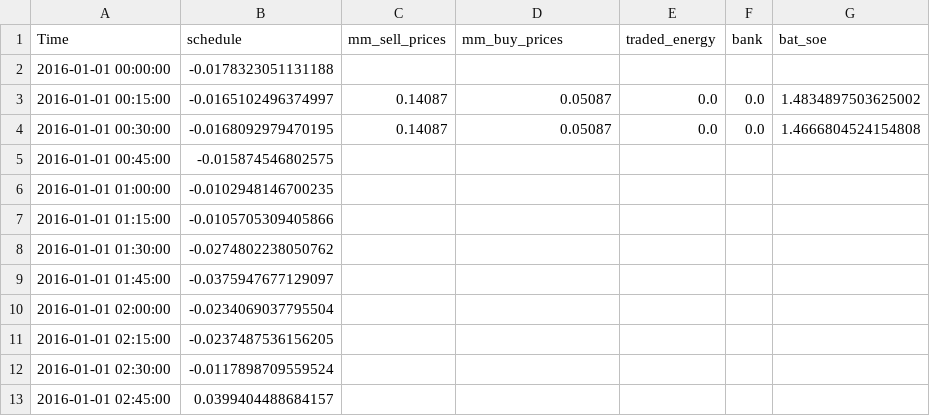
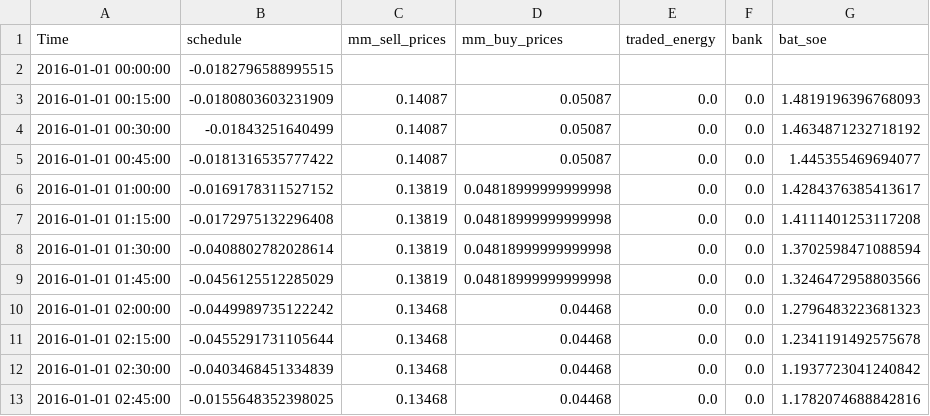
Before and after one commit to BESTenergytrade/simply, a CSV file: projects/example_projects/example_project_mmm/market_results/actor_residential_3.csv, drawn as a sheet; only a part is shown; the diff covers the shown part only.

```diff
--- a/projects/example_projects/example_project_mmm/market_results/actor_residential_3.csv
+++ b/projects/example_projects/example_project_mmm/market_results/actor_residential_3.csv
@@ -1,13 +1,13 @@
 Time,schedule,mm_sell_prices,mm_buy_prices,traded_energy,bank,bat_soe
-2016-01-01 00:00:00,-0.0178323051131188,,,,,
-2016-01-01 00:15:00,-0.0165102496374997,0.14087,0.05087,0.0,0.0,1.4834897503625002
-2016-01-01 00:30:00,-0.0168092979470195,0.14087,0.05087,0.0,0.0,1.4666804524154808
-2016-01-01 00:45:00,-0.015874546802575,,,,,
-2016-01-01 01:00:00,-0.0102948146700235,,,,,
-2016-01-01 01:15:00,-0.0105705309405866,,,,,
-2016-01-01 01:30:00,-0.0274802238050762,,,,,
-2016-01-01 01:45:00,-0.0375947677129097,,,,,
-2016-01-01 02:00:00,-0.0234069037795504,,,,,
-2016-01-01 02:15:00,-0.0237487536156205,,,,,
-2016-01-01 02:30:00,-0.0117898709559524,,,,,
-2016-01-01 02:45:00,0.0399404488684157,,,,,
+2016-01-01 00:00:00,-0.0182796588995515,,,,,
+2016-01-01 00:15:00,-0.0180803603231909,0.14087,0.05087,0.0,0.0,1.4819196396768093
+2016-01-01 00:30:00,-0.01843251640499,0.14087,0.05087,0.0,0.0,1.4634871232718192
+2016-01-01 00:45:00,-0.0181316535777422,0.14087,0.05087,0.0,0.0,1.445355469694077
+2016-01-01 01:00:00,-0.0169178311527152,0.13819,0.04818999999999998,0.0,0.0,1.4284376385413617
+2016-01-01 01:15:00,-0.0172975132296408,0.13819,0.04818999999999998,0.0,0.0,1.4111401253117208
+2016-01-01 01:30:00,-0.0408802782028614,0.13819,0.04818999999999998,0.0,0.0,1.3702598471088594
+2016-01-01 01:45:00,-0.0456125512285029,0.13819,0.04818999999999998,0.0,0.0,1.3246472958803566
+2016-01-01 02:00:00,-0.0449989735122242,0.13468,0.04468,0.0,0.0,1.2796483223681323
+2016-01-01 02:15:00,-0.0455291731105644,0.13468,0.04468,0.0,0.0,1.2341191492575678
+2016-01-01 02:30:00,-0.0403468451334839,0.13468,0.04468,0.0,0.0,1.1937723041240842
+2016-01-01 02:45:00,-0.0155648352398025,0.13468,0.04468,0.0,0.0,1.1782074688842816
```
Also changed, not shown: 12 added rows and 31 edited cells elsewhere in this file, projects/example_projects/example_project_mmm/market_results/actor_residential_1.csv, projects/example_projects/example_project_mmm/market_results/actor_residential_2.csv, 12 other files.
